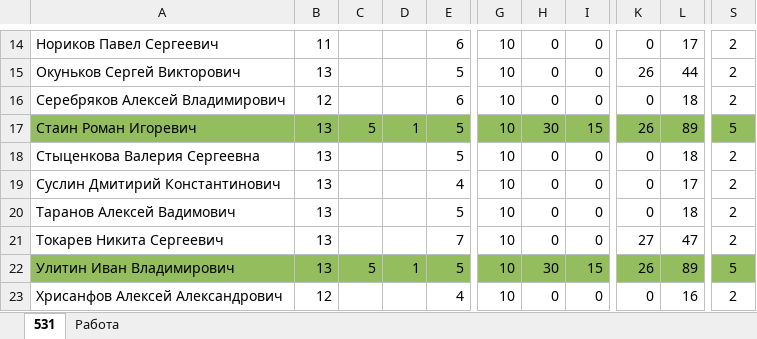
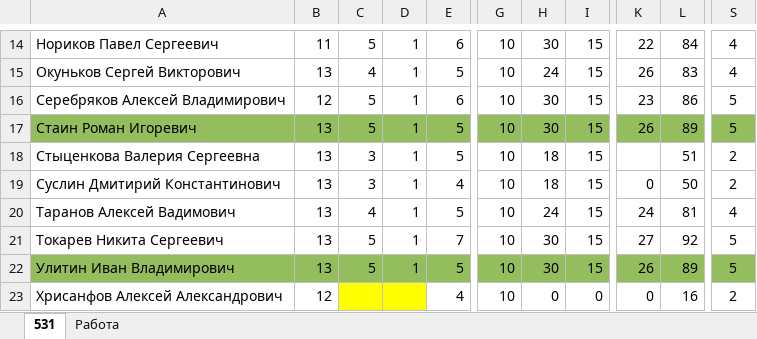
Before and after one commit to gurgutan/NI, an Excel workbook: БАРС/Баллы_НИ.xlsx, sheet 531, drawn as a sheet; only a part is shown, gaps mark what is left out; values as stored, in another font and other column widths than the file's, no borders; table styles not drawn; the diff covers the shown part only; the diff names each change by its address in the sheet, - before the commit and + after, or states it on an @@ line.

```diff
--- a/БАРС/Баллы_НИ.xlsx (sheet 531)
+++ b/БАРС/Баллы_НИ.xlsx (sheet 531)
-C14: (empty)
+C14: 5
-D14:D16: (empty)
+D14:D16: 1
-H14: 0
+H14: 30
-I14:I16: 0
+I14:I16: 15
-K14: 0
+K14: 22
-L14: 17
+L14: 84
-S14:S15: 2
+S14:S15: 4
-C15: (empty)
+C15: 4
-H15: 0
+H15: 24
-L15: 44
+L15: 83
-C16: (empty)
+C16: 5
-H16: 0
+H16: 30
-K16: 0
+K16: 23
-L16: 18
+L16: 86
-S16: 2
+S16: 5
-C18:C19: (empty)
+C18:C19: 3
-D18:D21: (empty)
+D18:D21: 1
-H18:H19: 0
+H18:H19: 18
-I18:I21: 0
+I18:I21: 15
-K18: 0
+K18: (empty)
-L18: 18
+L18: 51
-L19: 17
+L19: 50
-C20: (empty)
+C20: 4
-H20: 0
+H20: 24
-K20: 0
+K20: 24
-L20: 18
+L20: 81
-S20: 2
+S20: 4
-C21: (empty)
+C21: 5
-H21: 0
+H21: 30
-L21: 47
+L21: 92
-S21: 2
+S21: 5
-C23:D23 fill: none
+C23:D23 fill: #FFFF00
```
Also changed, not shown: 77 edited cells and cell formats elsewhere in this sheet, 1 other file.
